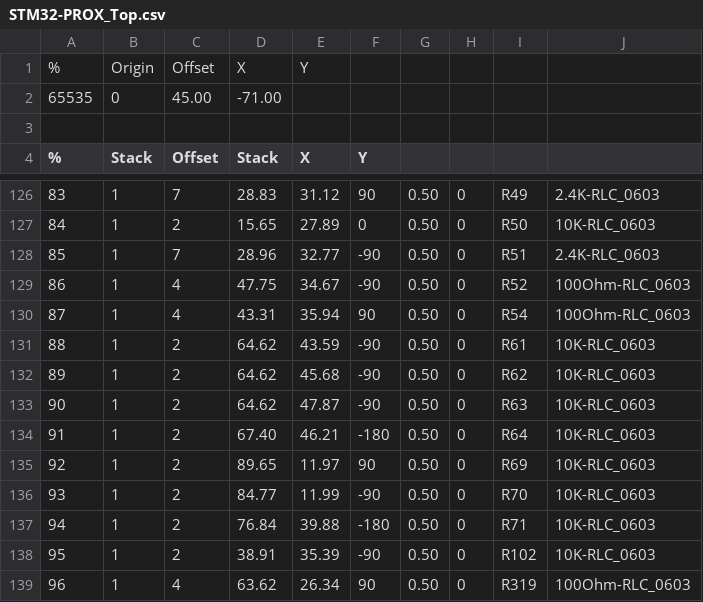
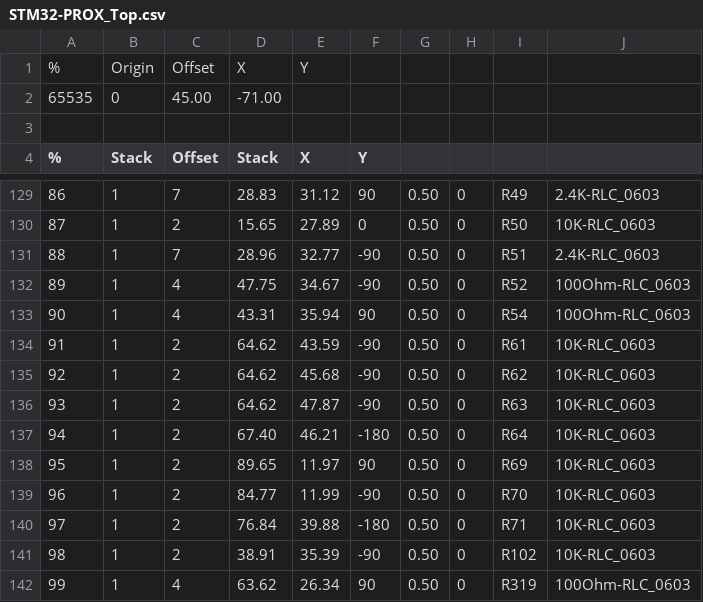
Before and after one commit to glocklueng/032, a CSV file: LayerOne_2014/badge/stm32-prox/rev3/sam7/STM32-PROX_Top.csv, drawn as a sheet; only a part is shown, gaps mark what is left out; the diff covers the shown part only.

```diff
--- a/LayerOne_2014/badge/stm32-prox/rev3/sam7/STM32-PROX_Top.csv
+++ b/LayerOne_2014/badge/stm32-prox/rev3/sam7/STM32-PROX_Top.csv
@@ -126,14 +129,14 @@
-83,1,7,28.83,31.12,90,0.50,0,R49,2.4K-RLC_0603
-84,1,2,15.65,27.89,0,0.50,0,R50,10K-RLC_0603
-85,1,7,28.96,32.77,-90,0.50,0,R51,2.4K-RLC_0603
-86,1,4,47.75,34.67,-90,0.50,0,R52,100Ohm-RLC_0603
-87,1,4,43.31,35.94,90,0.50,0,R54,100Ohm-RLC_0603
-88,1,2,64.62,43.59,-90,0.50,0,R61,10K-RLC_0603
-89,1,2,64.62,45.68,-90,0.50,0,R62,10K-RLC_0603
-90,1,2,64.62,47.87,-90,0.50,0,R63,10K-RLC_0603
-91,1,2,67.40,46.21,-180,0.50,0,R64,10K-RLC_0603
-92,1,2,89.65,11.97,90,0.50,0,R69,10K-RLC_0603
-93,1,2,84.77,11.99,-90,0.50,0,R70,10K-RLC_0603
-94,1,2,76.84,39.88,-180,0.50,0,R71,10K-RLC_0603
-95,1,2,38.91,35.39,-90,0.50,0,R102,10K-RLC_0603
-96,1,4,63.62,26.34,90,0.50,0,R319,100Ohm-RLC_0603
+86,1,7,28.83,31.12,90,0.50,0,R49,2.4K-RLC_0603
+87,1,2,15.65,27.89,0,0.50,0,R50,10K-RLC_0603
+88,1,7,28.96,32.77,-90,0.50,0,R51,2.4K-RLC_0603
+89,1,4,47.75,34.67,-90,0.50,0,R52,100Ohm-RLC_0603
+90,1,4,43.31,35.94,90,0.50,0,R54,100Ohm-RLC_0603
+91,1,2,64.62,43.59,-90,0.50,0,R61,10K-RLC_0603
+92,1,2,64.62,45.68,-90,0.50,0,R62,10K-RLC_0603
+93,1,2,64.62,47.87,-90,0.50,0,R63,10K-RLC_0603
+94,1,2,67.40,46.21,-180,0.50,0,R64,10K-RLC_0603
+95,1,2,89.65,11.97,90,0.50,0,R69,10K-RLC_0603
+96,1,2,84.77,11.99,-90,0.50,0,R70,10K-RLC_0603
+97,1,2,76.84,39.88,-180,0.50,0,R71,10K-RLC_0603
+98,1,2,38.91,35.39,-90,0.50,0,R102,10K-RLC_0603
+99,1,4,63.62,26.34,90,0.50,0,R319,100Ohm-RLC_0603
```
Also changed, not shown: 3 added rows and 21 edited cells elsewhere in this file.
